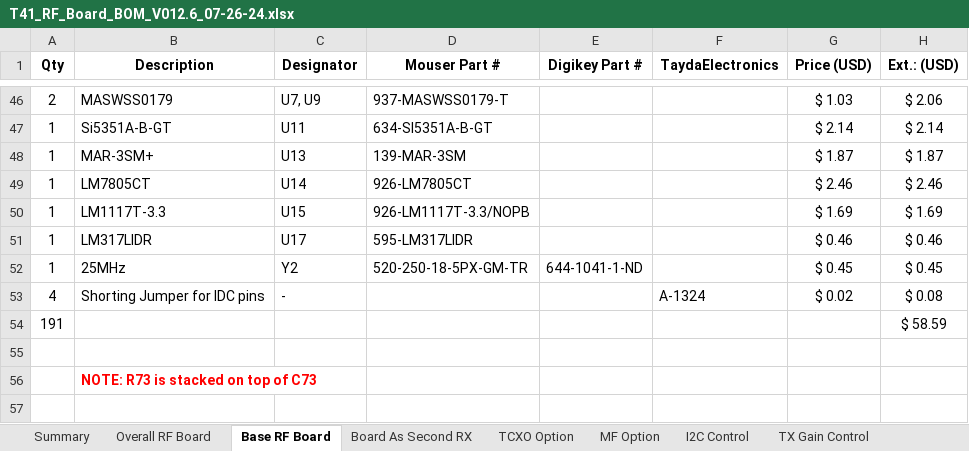
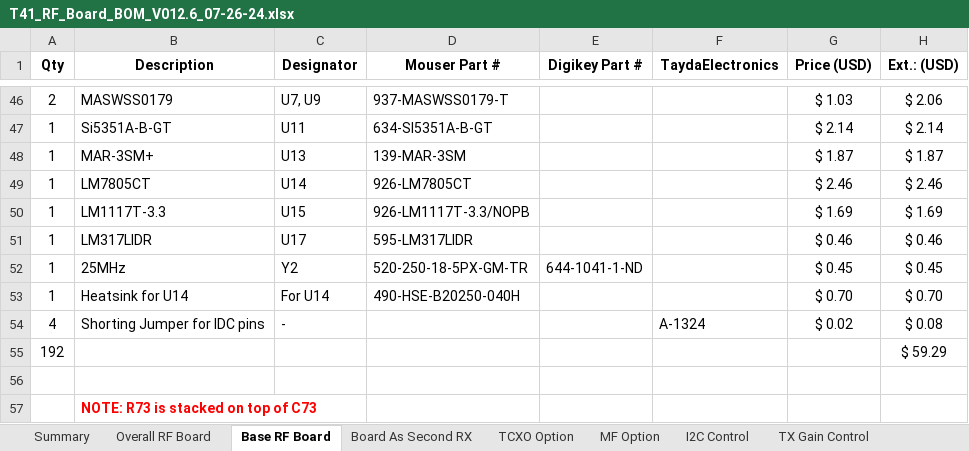
Before and after one commit to DRWJSCHMIDT/T41, an Excel workbook: T41_V012_Files_01-15-24/T41_V012_BOMs/T41_RF_Board_BOM_V012.6_07-26-24.xlsx, sheet Base RF Board, drawn as a sheet; only a part is shown, gaps mark what is left out; values as stored, in another font and other column widths than the file's, no borders; removed rows and columns are numbered as before the commit, all else as after; the diff names each change by its address in the sheet, - before the commit and + after, or states it on an @@ line.

```diff
--- a/T41_V012_Files_01-15-24/T41_V012_BOMs/T41_RF_Board_BOM_V012.6_07-26-24.xlsx (sheet Base RF Board)
+++ b/T41_V012_Files_01-15-24/T41_V012_BOMs/T41_RF_Board_BOM_V012.6_07-26-24.xlsx (sheet Base RF Board)
+row 53: 1 | Heatsink for U14 | For U14 | 490-HSE-B20250-040H |  |  | $ 0.70 | $ 0.70
-row 54: 191 |  |  |  |  |  |  | $ 58.59
+row 55: 192 |  |  |  |  |  |  | $ 59.29
```
Also changed, not shown: sheet Overall RF Board, sheet Summary, formulas that keep their value, T41_V012_Files_01-15-24/T41_V012_BOMs/T41_Main_Board_BOM_All_V12.6_07-16-24.xlsx, 4 other files.
